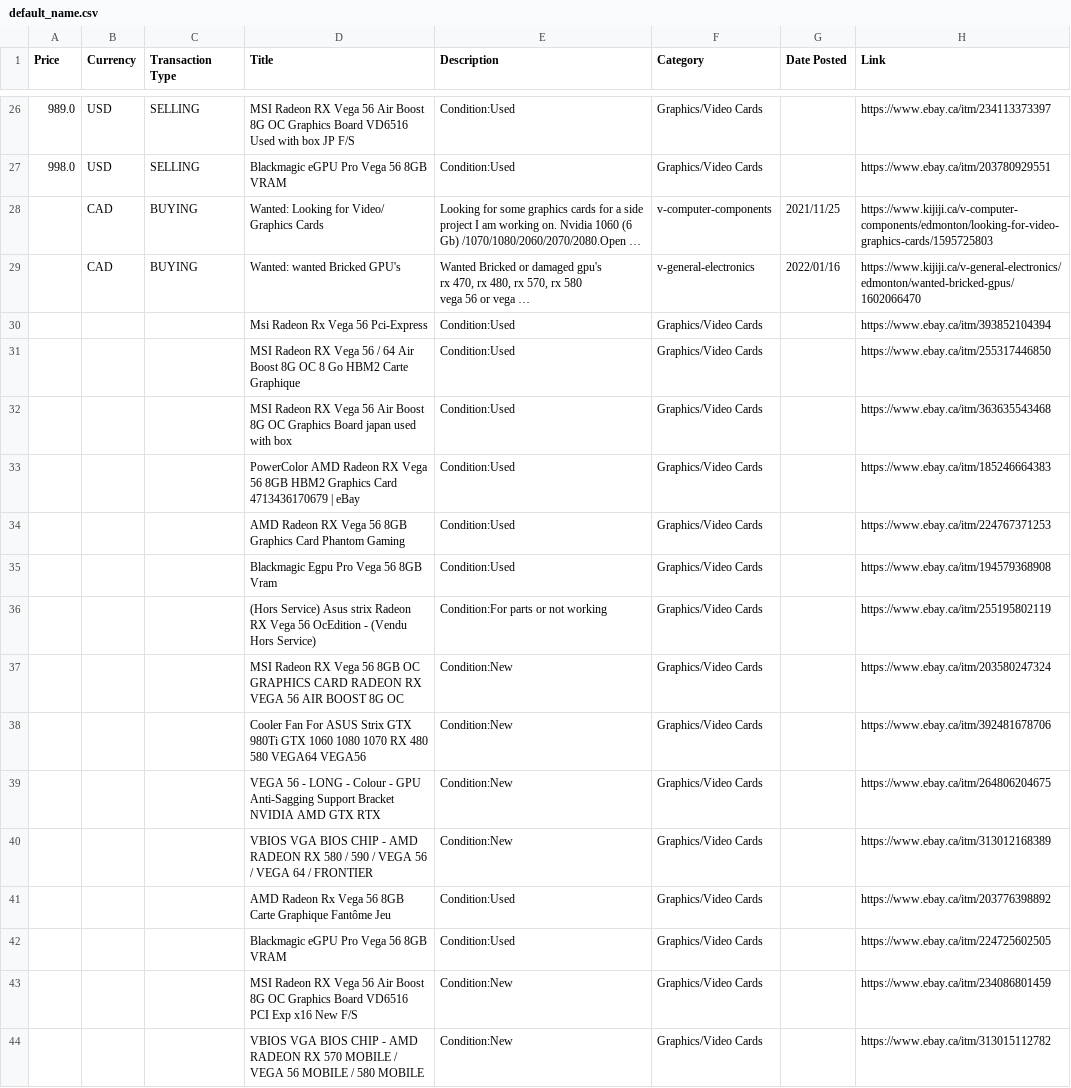
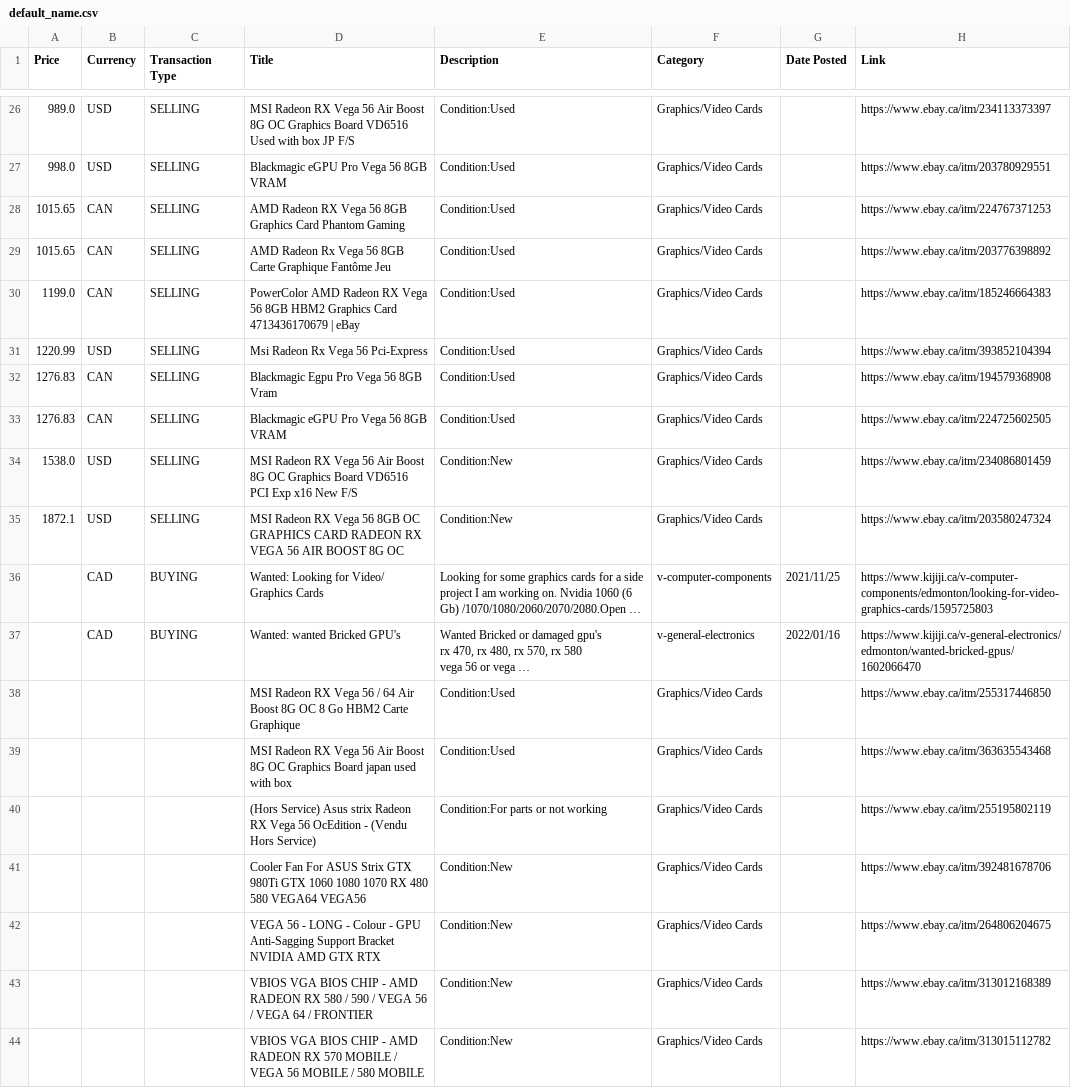
Before and after one commit to arongu321/Bach-to-the-Future, a CSV file: default_name.csv, drawn as a sheet; only a part is shown, gaps mark what is left out; long unchanged cells end in …; removed rows and columns are numbered as before the commit, all else as after; the diff names each change by its address in the sheet, - before the commit and + after, or states it on an @@ line.

Commit message:
test 73

```diff
--- a/default_name.csv
+++ b/default_name.csv
+row 28: 1015.65 | CAN | SELLING | AMD Radeon RX Vega 56 8GB Graphics Card Phantom Gaming | Condition:Used | Graphics/Video Cards |  | https://www.ebay.ca/itm/224767371253
+row 29: 1015.65 | CAN | SELLING | AMD Radeon Rx Vega 56 8GB Carte Graphique Fantôme Jeu | Condition:Used | Graphics/Video Cards |  | https://www.ebay.ca/itm/203776398892
+row 30: 1199.0 | CAN | SELLING | PowerColor AMD Radeon RX Vega 56 8GB HBM2 Graphics Card 4713436170679 | eBay | Condition:Used | Graphics/Video Cards |  | https://www.ebay.ca/itm/185246664383
+row 31: 1220.99 | USD | SELLING | Msi Radeon Rx Vega 56 Pci-Express | Condition:Used | Graphics/Video Cards |  | https://www.ebay.ca/itm/393852104394
+row 32: 1276.83 | CAN | SELLING | Blackmagic Egpu Pro Vega 56 8GB Vram | Condition:Used | Graphics/Video Cards |  | https://www.ebay.ca/itm/194579368908
+row 33: 1276.83 | CAN | SELLING | Blackmagic eGPU Pro Vega 56 8GB VRAM | Condition:Used | Graphics/Video Cards |  | https://www.ebay.ca/itm/224725602505
+row 34: 1538.0 | USD | SELLING | MSI Radeon RX Vega 56 Air Boost 8G OC Graphics Board VD6516 PCI Exp x16 New F/S | Condition:New | Graphics/Video Cards |  | https://www.ebay.ca/itm/234086801459
+row 35: 1872.1 | USD | SELLING | MSI Radeon RX Vega 56 8GB OC GRAPHICS CARD RADEON RX VEGA 56 AIR BOOST 8G OC | Condition:New | Graphics/Video Cards |  | https://www.ebay.ca/itm/203580247324
-row 30:  |  |  | Msi Radeon Rx Vega 56 Pci-Express | Condition:Used | Graphics/Video Cards |  | https://www.ebay.ca/itm/393852104394
-row 33:  |  |  | PowerColor AMD Radeon RX Vega 56 8GB HBM2 Graphics Card 4713436170679 | eBay | Condition:Used | Graphics/Video Cards |  | https://www.ebay.ca/itm/185246664383
-row 34:  |  |  | AMD Radeon RX Vega 56 8GB Graphics Card Phantom Gaming | Condition:Used | Graphics/Video Cards |  | https://www.ebay.ca/itm/224767371253
-row 35:  |  |  | Blackmagic Egpu Pro Vega 56 8GB Vram | Condition:Used | Graphics/Video Cards |  | https://www.ebay.ca/itm/194579368908
-row 37:  |  |  | MSI Radeon RX Vega 56 8GB OC GRAPHICS CARD RADEON RX VEGA 56 AIR BOOST 8G OC | Condition:New | Graphics/Video Cards |  | https://www.ebay.ca/itm/203580247324
-row 41:  |  |  | AMD Radeon Rx Vega 56 8GB Carte Graphique Fantôme Jeu | Condition:Used | Graphics/Video Cards |  | https://www.ebay.ca/itm/203776398892
-row 42:  |  |  | Blackmagic eGPU Pro Vega 56 8GB VRAM | Condition:Used | Graphics/Video Cards |  | https://www.ebay.ca/itm/224725602505
-row 43:  |  |  | MSI Radeon RX Vega 56 Air Boost 8G OC Graphics Board VD6516 PCI Exp x16 New F/S | Condition:New | Graphics/Video Cards |  | https://www.ebay.ca/itm/234086801459
```
